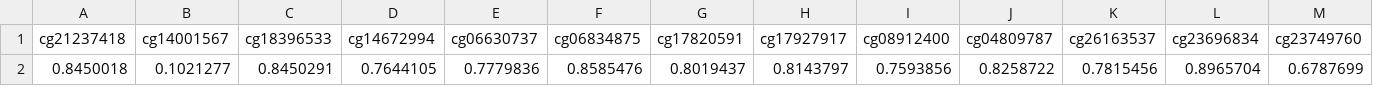
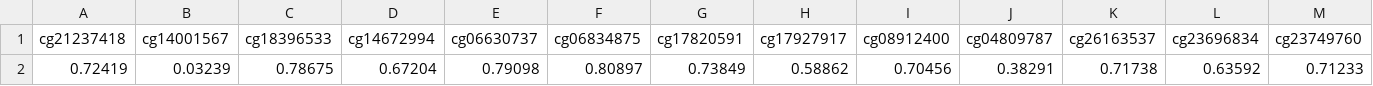
Before and after one commit to LiMusu1107/streamlit_deploy, a CSV file: data/example_meth.csv, drawn as a sheet; only a part is shown; removed rows and columns are numbered as before the commit, all else as after; rows hold the shown columns only; the diff names each change by its address in the sheet, - before the commit and + after, or states it on an @@ line.

```diff
--- a/data/example_meth.csv
+++ b/data/example_meth.csv
-row 2: 0.8450018 | 0.1021277 | 0.8450291 | 0.7644105 | 0.7779836 | 0.8585476 | 0.8019437 | 0.8143797 | 0.7593856 | 0.8258722 | 0.7815456 | 0.8965704 | 0.6787699
+row 2: 0.72419 | 0.03239 | 0.78675 | 0.67204 | 0.79098 | 0.80897 | 0.73849 | 0.58862 | 0.70456 | 0.38291 | 0.71738 | 0.63592 | 0.71233
```
Also changed, not shown: data/example_mirna.csv, data/example_mrna.csv.
